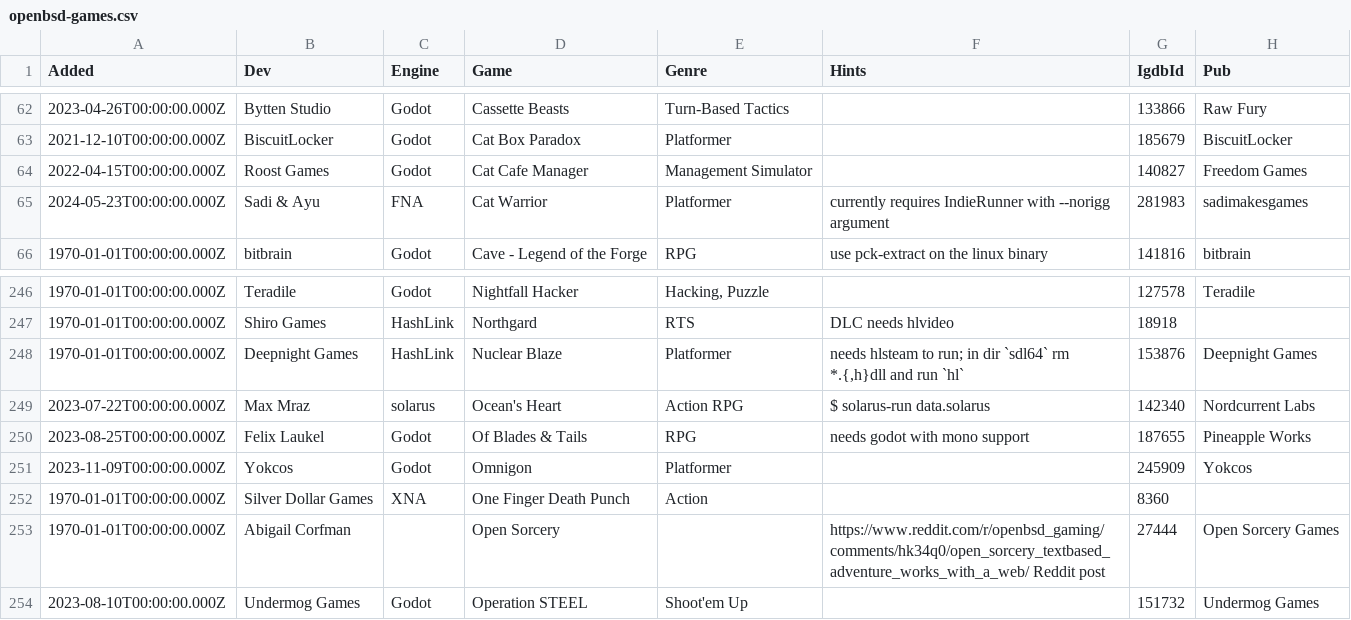
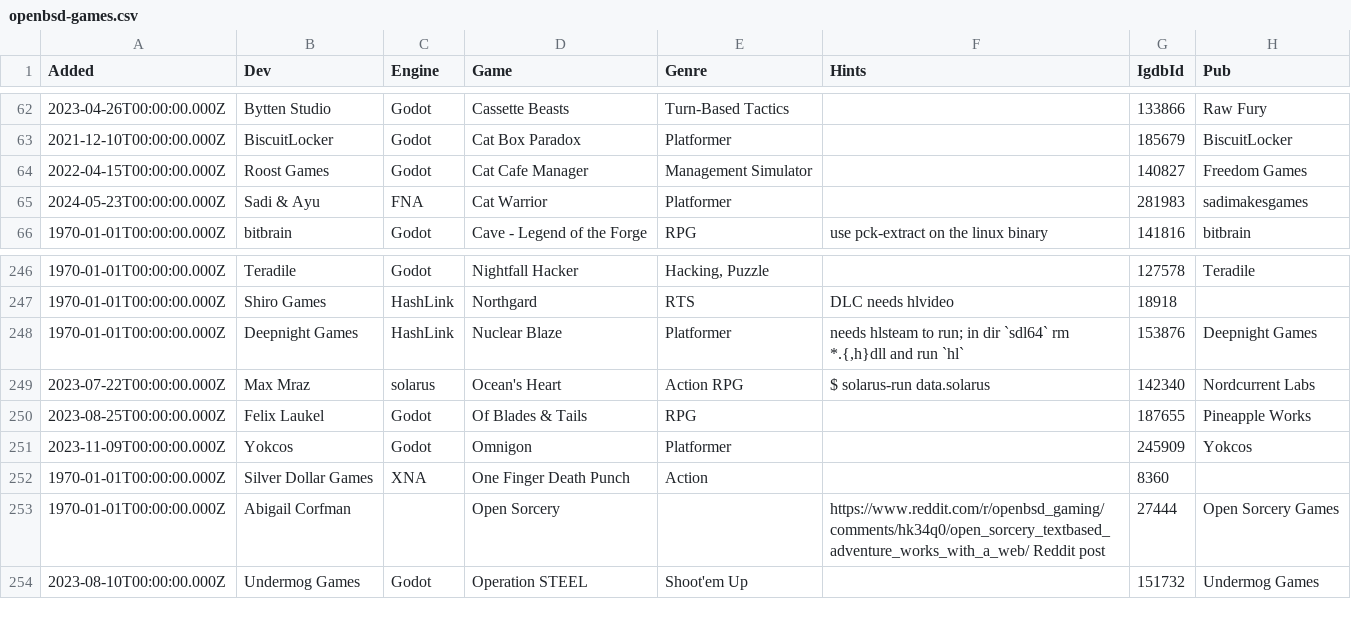
Before and after one commit to playonbsd/OpenBSD-Games-Database, a CSV file: openbsd-games.csv, drawn as a sheet; only a part is shown, gaps mark what is left out; the diff names each change by its address in the sheet, - before the commit and + after, or states it on an @@ line.

Commit message:
remove unnecessary hints

```diff
--- a/openbsd-games.csv
+++ b/openbsd-games.csv
-F65 (Hints): currently requires IndieRunner with --norigg argument
+F65 (Hints): (empty)
-F250 (Hints): needs godot with mono support
+F250 (Hints): (empty)
```
Also changed, not shown: 3 other files.
